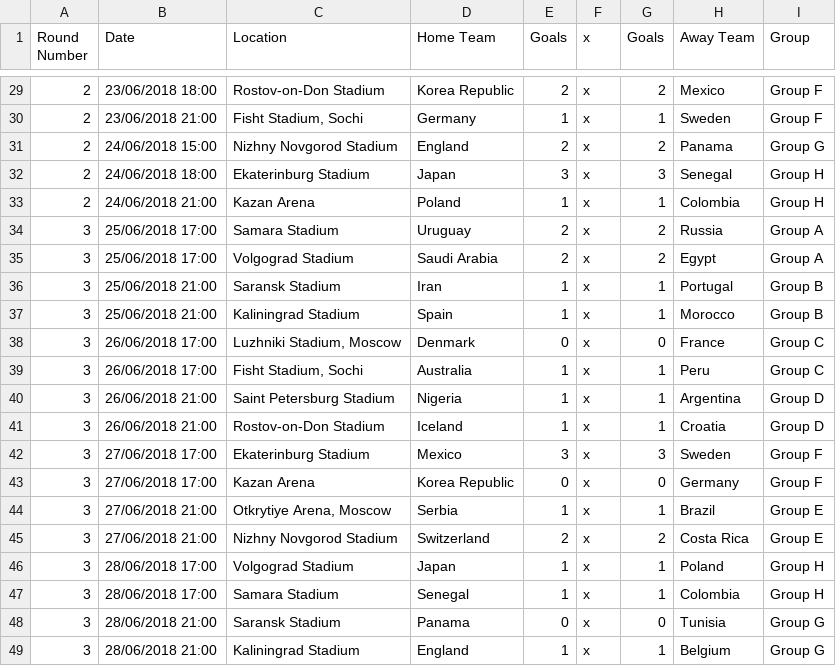
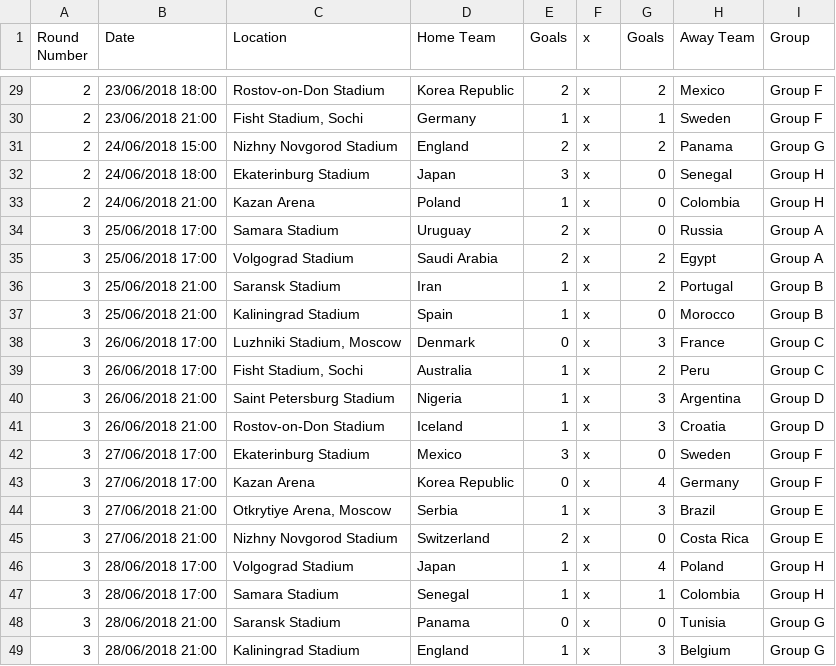
Before and after one commit to samuelsinayoko/worldcup, a CSV file: predictions_sam_sinayoko.csv, drawn as a sheet; only a part is shown, gaps mark what is left out; the diff covers the shown part only.

```diff
--- a/predictions_sam_sinayoko.csv
+++ b/predictions_sam_sinayoko.csv
@@ -31,19 +31,19 @@ Round Number,Date,Location,Home Team,Goals,x,Goals,Away Team,Group
 2,24/06/2018 15:00,Nizhny Novgorod Stadium,England,2,x,2,Panama,Group G
-2,24/06/2018 18:00,Ekaterinburg Stadium,Japan,3,x,3,Senegal,Group H
-2,24/06/2018 21:00,Kazan Arena,Poland,1,x,1,Colombia,Group H
-3,25/06/2018 17:00,Samara Stadium,Uruguay,2,x,2,Russia,Group A
+2,24/06/2018 18:00,Ekaterinburg Stadium,Japan,3,x,0,Senegal,Group H
+2,24/06/2018 21:00,Kazan Arena,Poland,1,x,0,Colombia,Group H
+3,25/06/2018 17:00,Samara Stadium,Uruguay,2,x,0,Russia,Group A
 3,25/06/2018 17:00,Volgograd Stadium,Saudi Arabia,2,x,2,Egypt,Group A
-3,25/06/2018 21:00,Saransk Stadium,Iran,1,x,1,Portugal,Group B
-3,25/06/2018 21:00,Kaliningrad Stadium,Spain,1,x,1,Morocco,Group B
-3,26/06/2018 17:00,"Luzhniki Stadium, Moscow",Denmark,0,x,0,France,Group C
-3,26/06/2018 17:00,"Fisht Stadium, Sochi",Australia,1,x,1,Peru,Group C
-3,26/06/2018 21:00,Saint Petersburg Stadium,Nigeria,1,x,1,Argentina,Group D
-3,26/06/2018 21:00,Rostov-on-Don Stadium,Iceland,1,x,1,Croatia,Group D
-3,27/06/2018 17:00,Ekaterinburg Stadium,Mexico,3,x,3,Sweden,Group F
-3,27/06/2018 17:00,Kazan Arena,Korea Republic,0,x,0,Germany,Group F
-3,27/06/2018 21:00,"Otkrytiye Arena, Moscow",Serbia,1,x,1,Brazil,Group E
-3,27/06/2018 21:00,Nizhny Novgorod Stadium,Switzerland,2,x,2,Costa Rica,Group E
-3,28/06/2018 17:00,Volgograd Stadium,Japan,1,x,1,Poland,Group H
+3,25/06/2018 21:00,Saransk Stadium,Iran,1,x,2,Portugal,Group B
+3,25/06/2018 21:00,Kaliningrad Stadium,Spain,1,x,0,Morocco,Group B
+3,26/06/2018 17:00,"Luzhniki Stadium, Moscow",Denmark,0,x,3,France,Group C
+3,26/06/2018 17:00,"Fisht Stadium, Sochi",Australia,1,x,2,Peru,Group C
+3,26/06/2018 21:00,Saint Petersburg Stadium,Nigeria,1,x,3,Argentina,Group D
+3,26/06/2018 21:00,Rostov-on-Don Stadium,Iceland,1,x,3,Croatia,Group D
+3,27/06/2018 17:00,Ekaterinburg Stadium,Mexico,3,x,0,Sweden,Group F
+3,27/06/2018 17:00,Kazan Arena,Korea Republic,0,x,4,Germany,Group F
+3,27/06/2018 21:00,"Otkrytiye Arena, Moscow",Serbia,1,x,3,Brazil,Group E
+3,27/06/2018 21:00,Nizhny Novgorod Stadium,Switzerland,2,x,0,Costa Rica,Group E
+3,28/06/2018 17:00,Volgograd Stadium,Japan,1,x,4,Poland,Group H
 3,28/06/2018 17:00,Samara Stadium,Senegal,1,x,1,Colombia,Group H
 3,28/06/2018 21:00,Saransk Stadium,Panama,0,x,0,Tunisia,Group G
-3,28/06/2018 21:00,Kaliningrad Stadium,England,1,x,1,Belgium,Group G
+3,28/06/2018 21:00,Kaliningrad Stadium,England,1,x,3,Belgium,Group G
```
Also changed, not shown: 16 edited cells elsewhere in this file, 1 other file.
